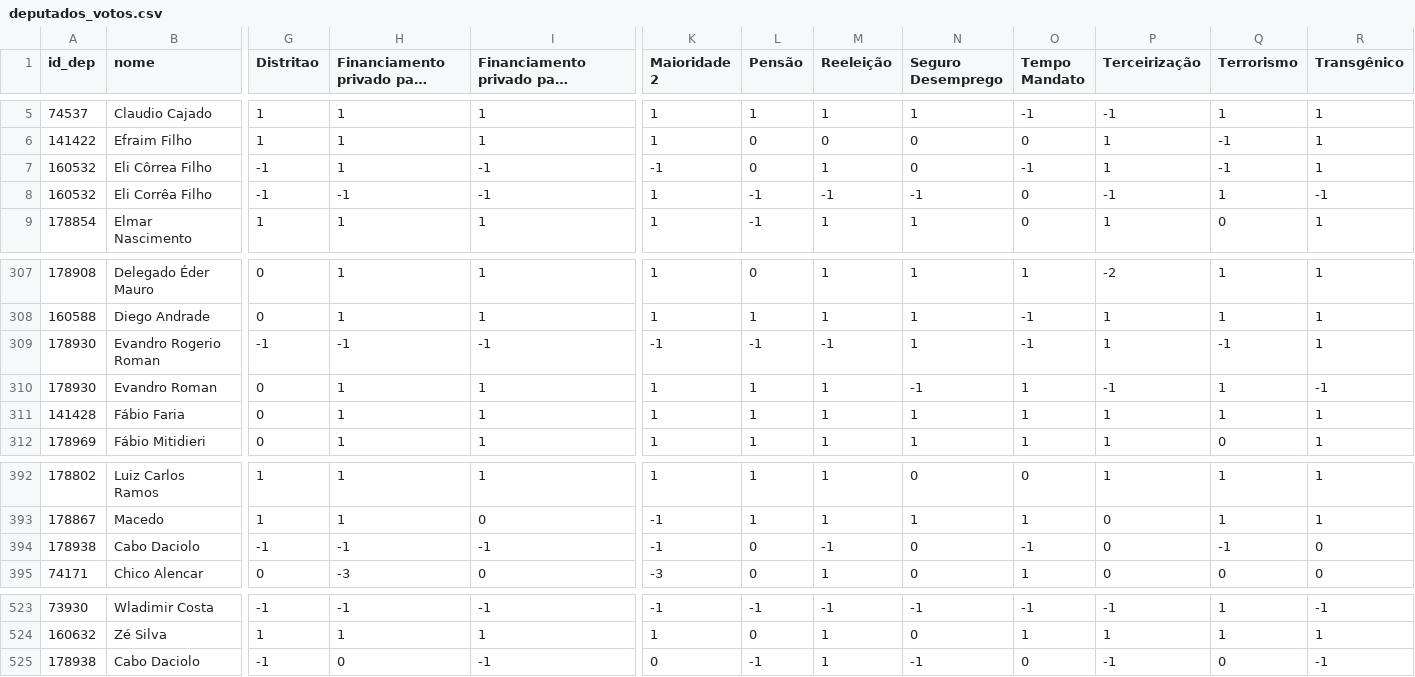
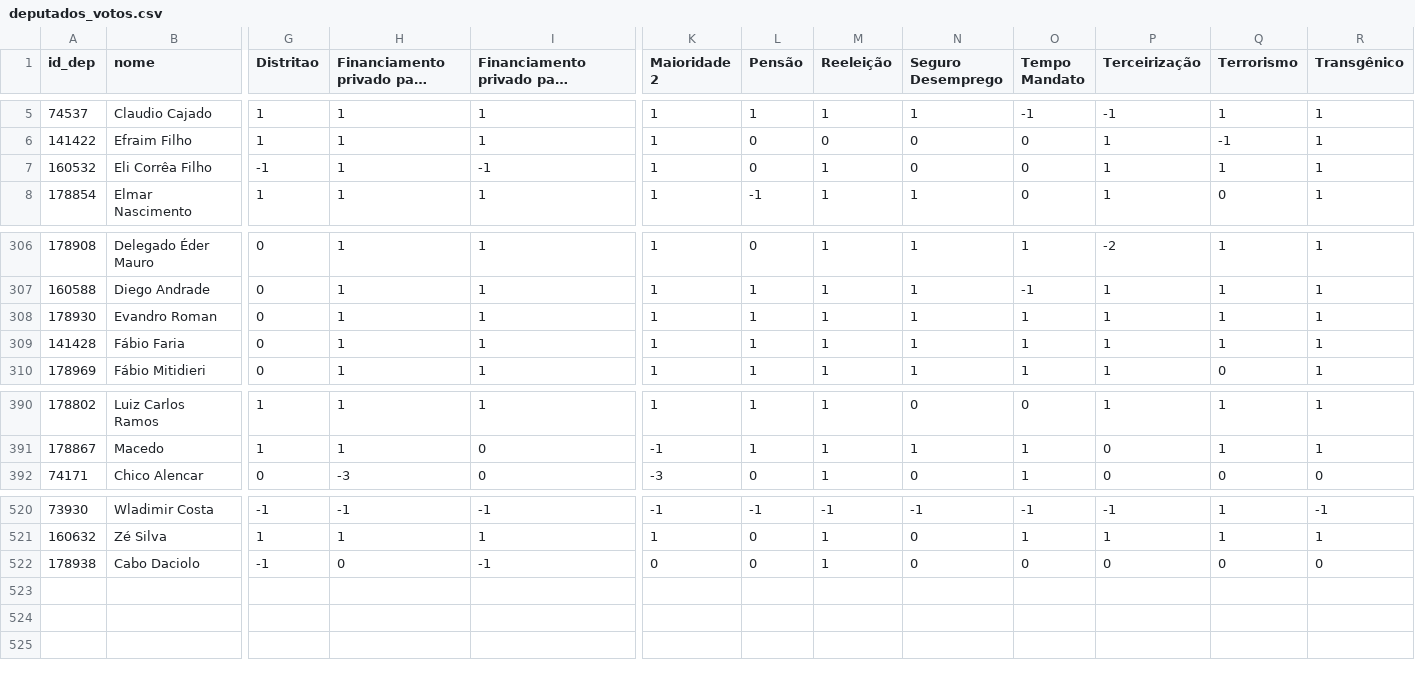
Before and after one commit to nazareno/houseofcunha, a CSV file: votacoes_selecionadas/deputados_votos.csv, drawn as a sheet; only a part is shown, gaps mark what is left out; long unchanged cells end in …; removed rows and columns are numbered as before the commit, all else as after; rows hold the shown columns only; the diff names each change by its address in the sheet, - before the commit and + after, or states it on an @@ line.

```diff
--- a/votacoes_selecionadas/deputados_votos.csv
+++ b/votacoes_selecionadas/deputados_votos.csv
-row 7: 160532 | Eli Côrrea Filho | -1 | 1 | -1 | -1 | 0 | 1 | 0 | -1 | 1 | -1 | 1
-H7: -1
+H7: 1
-L7 (Pensão): -1
+L7 (Pensão): 0
-M7 (Reeleição): -1
+M7 (Reeleição): 1
-N7 (Seguro Desemprego): -1
+N7 (Seguro Desemprego): 0
-P7 (Terceirização): -1
+P7 (Terceirização): 1
-R7 (Transgênico): -1
+R7 (Transgênico): 1
-row 309: 178930 | Evandro Rogerio Roman | -1 | -1 | -1 | -1 | -1 | -1 | 1 | -1 | 1 | -1 | 1
-N308 (Seguro Desemprego): -1
+N308 (Seguro Desemprego): 1
-P308 (Terceirização): -1
+P308 (Terceirização): 1
-R308 (Transgênico): -1
+R308 (Transgênico): 1
-row 394: 178938 | Cabo Daciolo | -1 | -1 | -1 | -1 | 0 | -1 | 0 | -1 | 0 | -1 | 0
-L522 (Pensão): -1
+L522 (Pensão): 0
-N522 (Seguro Desemprego): -1
+N522 (Seguro Desemprego): 0
-P522 (Terceirização): -1
+P522 (Terceirização): 0
-R522 (Transgênico): -1
+R522 (Transgênico): 0
```
Also changed, not shown: votacoes_selecionadas/deputados.csv, votacoes_selecionadas/deputados_votos_nomes.csv, 6 other files.
